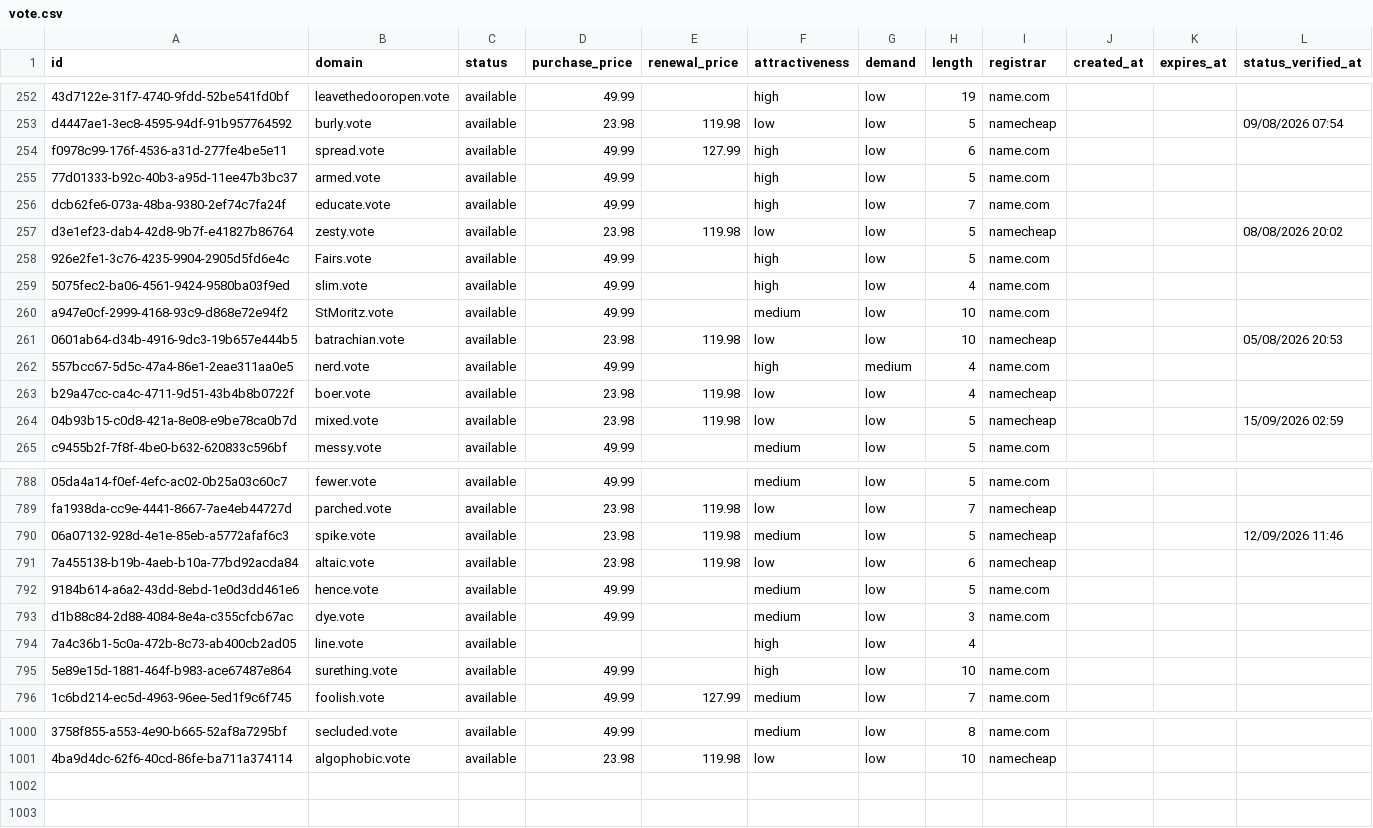
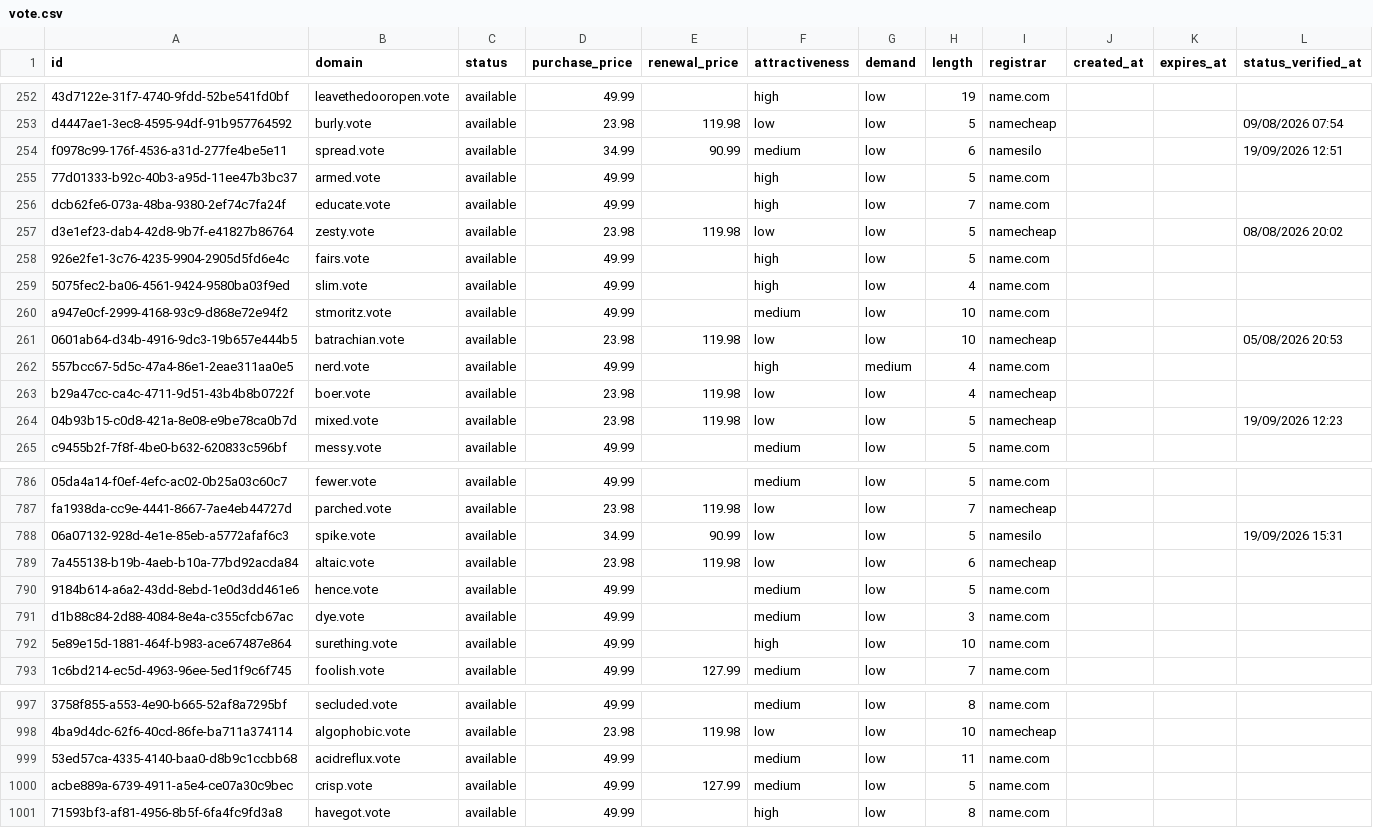
Before and after one commit to UniqueDomains/vote-oneword-domains, a CSV file: vote.csv, drawn as a sheet; only a part is shown, gaps mark what is left out; removed rows and columns are numbered as before the commit, all else as after; the diff covers the shown part only; the diff names each change by its address in the sheet, - before the commit and + after, or states it on an @@ line.

Commit message:
Domains update

```diff
--- a/vote.csv
+++ b/vote.csv
-D254 (purchase_price): 49.99
+D254 (purchase_price): 34.99
-E254 (renewal_price): 127.99
+E254 (renewal_price): 90.99
-F254 (attractiveness): high
+F254 (attractiveness): medium
-I254 (registrar): name.com
+I254 (registrar): namesilo
-L254 (status_verified_at): (empty)
+L254 (status_verified_at): 19/09/2026 12:51
-B258 (domain): Fairs.vote
+B258 (domain): fairs.vote
-B260 (domain): StMoritz.vote
+B260 (domain): stmoritz.vote
-L264 (status_verified_at): 15/09/2026 02:59
+L264 (status_verified_at): 19/09/2026 12:23
-D788 (purchase_price): 23.98
+D788 (purchase_price): 34.99
-E788 (renewal_price): 119.98
+E788 (renewal_price): 90.99
-F788 (attractiveness): medium
+F788 (attractiveness): low
-I788 (registrar): namecheap
+I788 (registrar): namesilo
-L788 (status_verified_at): 12/09/2026 11:46
+L788 (status_verified_at): 19/09/2026 15:31
-row 794: 7a4c36b1-5c0a-472b-8c73-ab400cb2ad05 | line.vote | available |  |  | high | low | 4
+row 999: 53ed57ca-4335-4140-baa0-d8b9c1ccbb68 | acidreflux.vote | available | 49.99 |  | medium | low | 11 | name.com
+row 1000: acbe889a-6739-4911-a5e4-ce07a30c9bec | crisp.vote | available | 49.99 | 127.99 | medium | low | 5 | name.com
+row 1001: 71593bf3-af81-4956-8b5f-6fa4fc9fd3a8 | havegot.vote | available | 49.99 |  | high | low | 8 | name.com
```
Also changed, not shown: 2 removed rows and 98 edited cells elsewhere in this file, 4 other files.
